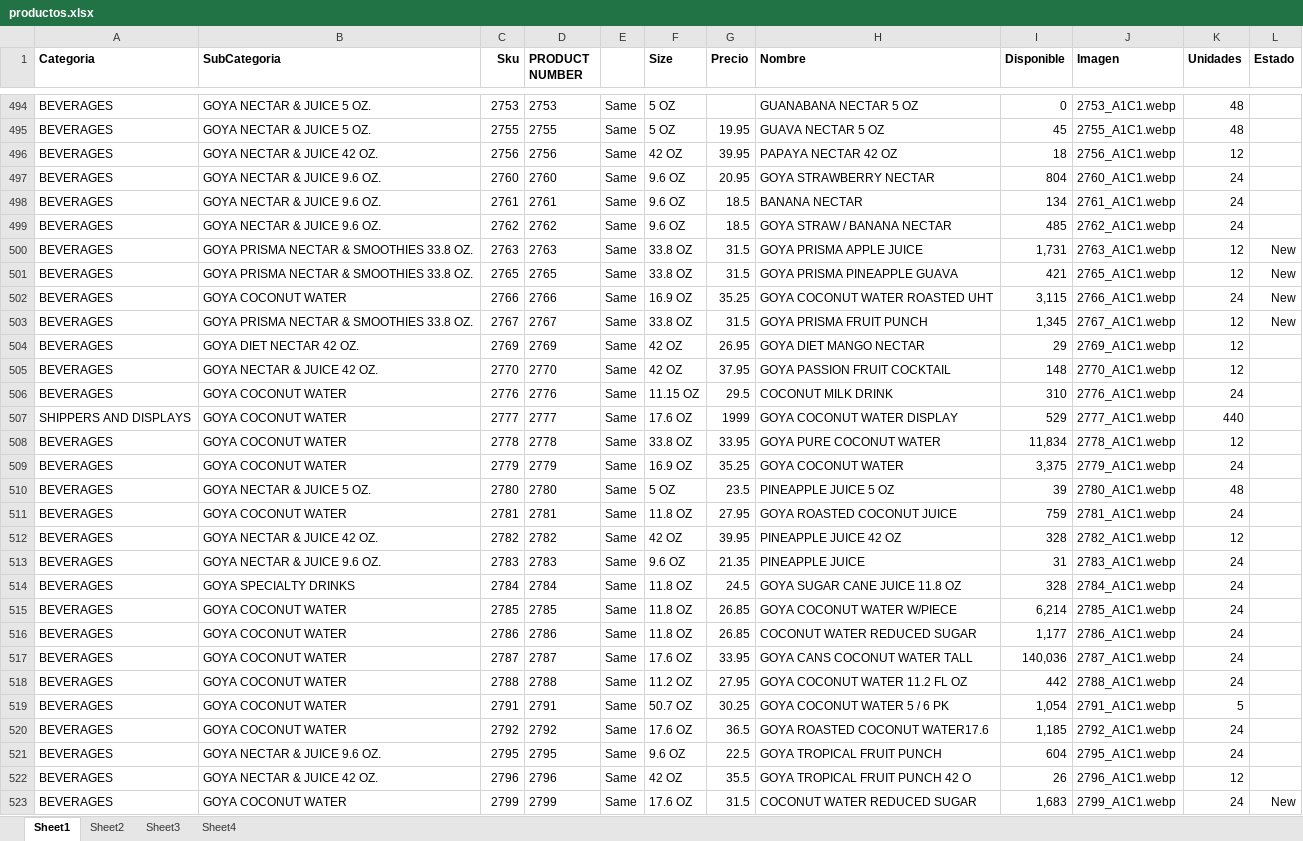
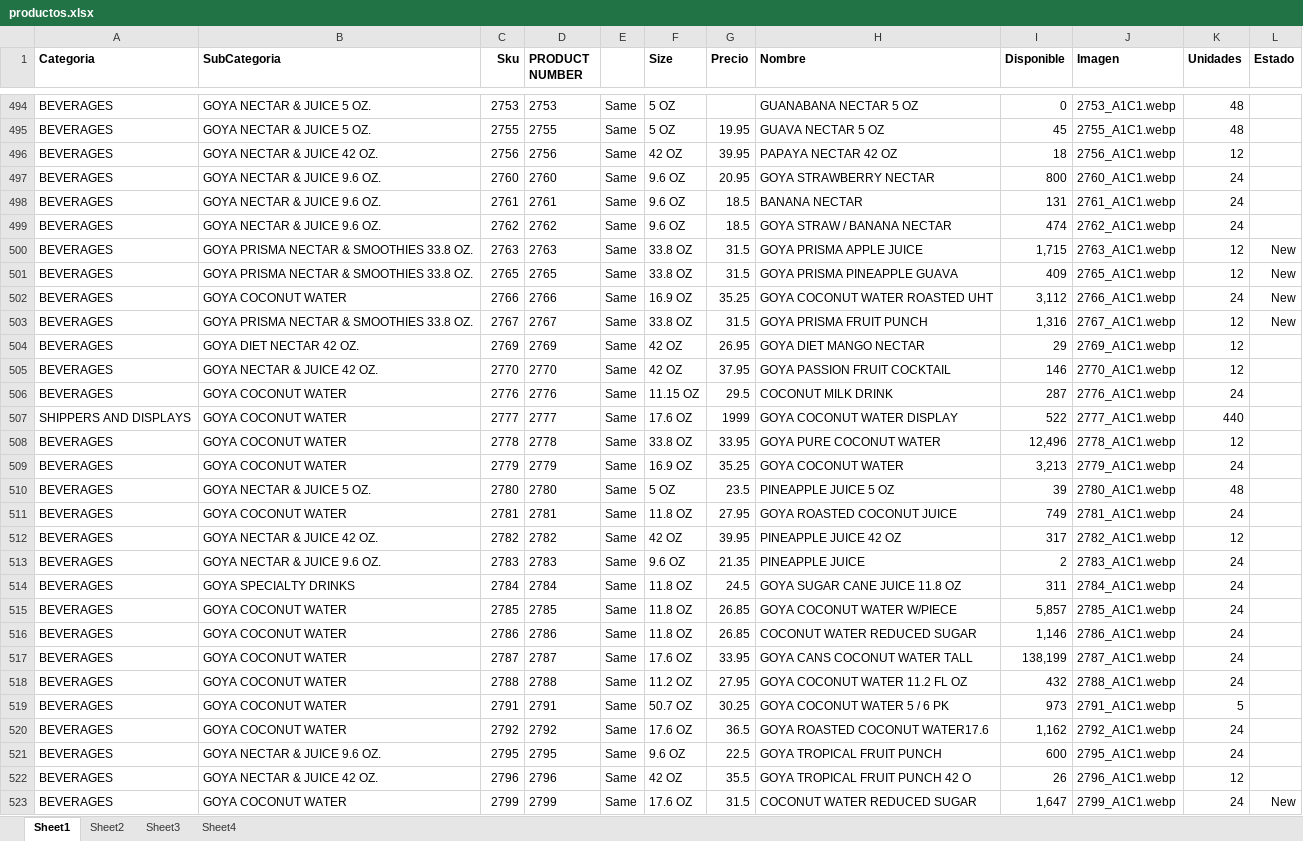
Before and after one commit to JamilJuez/japp, an Excel workbook: public/productos.xlsx, sheet Sheet1, drawn as a sheet; only a part is shown, gaps mark what is left out; values as stored, in another font and other column widths than the file's, no borders; the diff covers the shown part only; the diff names each change by its address in the sheet, - before the commit and + after, or states it on an @@ line.

```diff
--- a/public/productos.xlsx (sheet Sheet1)
+++ b/public/productos.xlsx (sheet Sheet1)
-I497 (Disponible): 804
+I497 (Disponible): 800
-I498 (Disponible): 134
+I498 (Disponible): 131
-I499 (Disponible): 485
+I499 (Disponible): 474
-I500 (Disponible): 1,731
+I500 (Disponible): 1,715
-I501 (Disponible): 421
+I501 (Disponible): 409
-I502 (Disponible): 3,115
+I502 (Disponible): 3,112
-I503 (Disponible): 1,345
+I503 (Disponible): 1,316
-I505 (Disponible): 148
+I505 (Disponible): 146
-I506 (Disponible): 310
+I506 (Disponible): 287
-I507 (Disponible): 529
+I507 (Disponible): 522
-I508 (Disponible): 11,834
+I508 (Disponible): 12,496
-I509 (Disponible): 3,375
+I509 (Disponible): 3,213
-I511 (Disponible): 759
+I511 (Disponible): 749
-I512 (Disponible): 328
+I512 (Disponible): 317
-I513 (Disponible): 31
+I513 (Disponible): 2
-I514 (Disponible): 328
+I514 (Disponible): 311
-I515 (Disponible): 6,214
+I515 (Disponible): 5,857
-I516 (Disponible): 1,177
+I516 (Disponible): 1,146
-I517 (Disponible): 140,036
+I517 (Disponible): 138,199
-I518 (Disponible): 442
+I518 (Disponible): 432
-I519 (Disponible): 1,054
+I519 (Disponible): 973
-I520 (Disponible): 1,185
+I520 (Disponible): 1,162
-I521 (Disponible): 604
+I521 (Disponible): 600
-I523 (Disponible): 1,683
+I523 (Disponible): 1,647
```
Also changed, not shown: 1509 edited cells elsewhere in this sheet, 2 other files.
